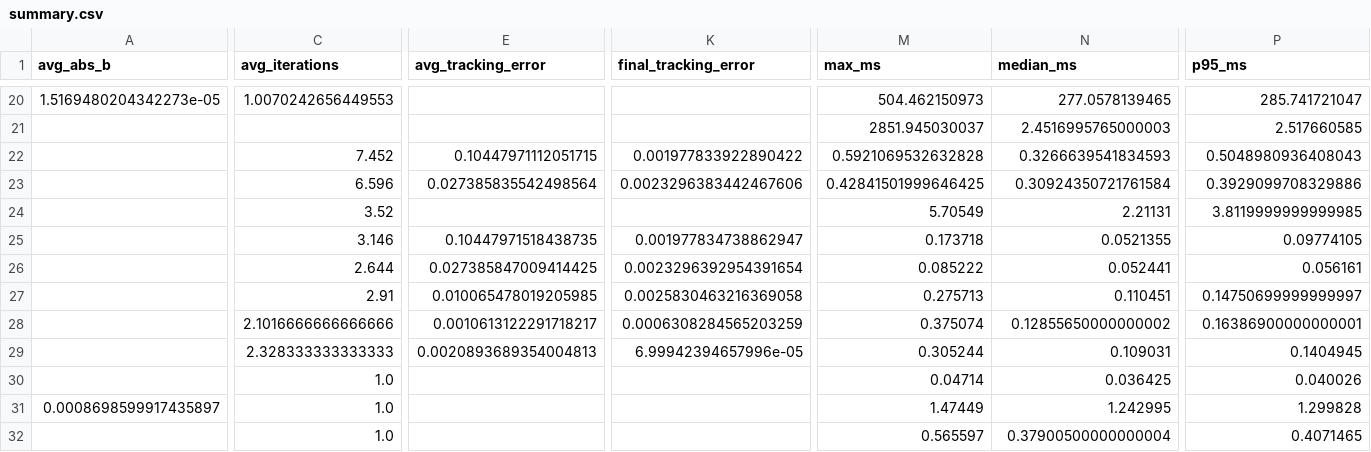
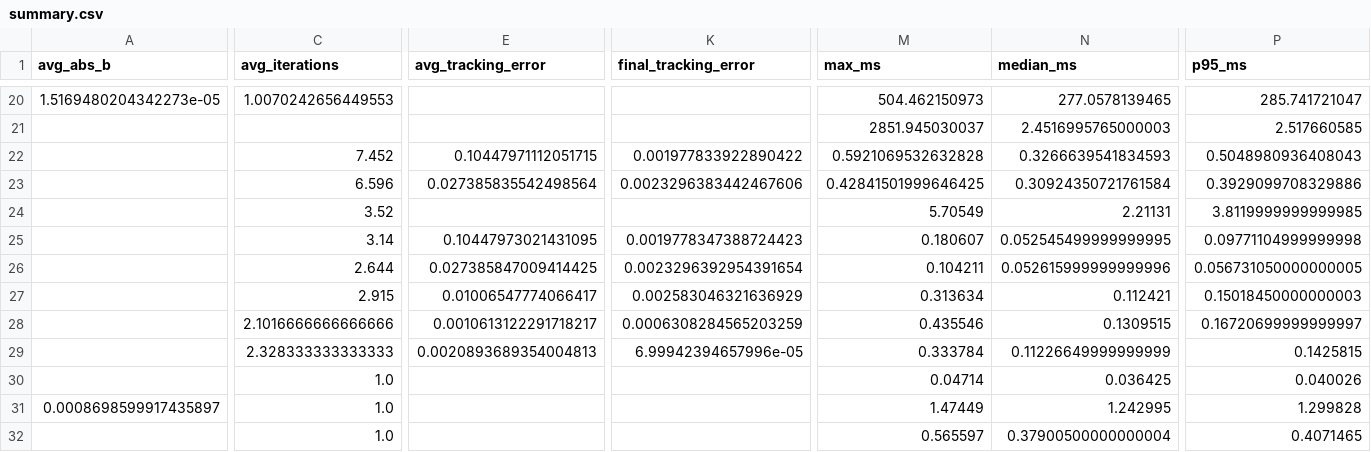
Before and after one commit to EdwardOptimization/MiniSolver-Bench, a CSV file: results/summary.csv, drawn as a sheet; only a part is shown, gaps mark what is left out; the diff covers the shown part only; the diff names each change by its address in the sheet, - before the commit and + after, or states it on an @@ line.

```diff
--- a/results/summary.csv
+++ b/results/summary.csv
-C25 (avg_iterations): 3.146
+C25 (avg_iterations): 3.14
-E25 (avg_tracking_error): 0.10447971518438735
+E25 (avg_tracking_error): 0.10447973021431095
-K25 (final_tracking_error): 0.001977834738862947
+K25 (final_tracking_error): 0.0019778347388724423
-M25 (max_ms): 0.173718
+M25 (max_ms): 0.180607
-N25 (median_ms): 0.0521355
+N25 (median_ms): 0.052545499999999995
-P25 (p95_ms): 0.09774105
+P25 (p95_ms): 0.09771104999999998
-M26 (max_ms): 0.085222
+M26 (max_ms): 0.104211
-N26 (median_ms): 0.052441
+N26 (median_ms): 0.052615999999999996
-P26 (p95_ms): 0.056161
+P26 (p95_ms): 0.056731050000000005
-C27 (avg_iterations): 2.91
+C27 (avg_iterations): 2.915
-E27 (avg_tracking_error): 0.010065478019205985
+E27 (avg_tracking_error): 0.01006547774066417
-K27 (final_tracking_error): 0.0025830463216369058
+K27 (final_tracking_error): 0.002583046321636929
-M27 (max_ms): 0.275713
+M27 (max_ms): 0.313634
-N27 (median_ms): 0.110451
+N27 (median_ms): 0.112421
-P27 (p95_ms): 0.14750699999999997
+P27 (p95_ms): 0.15018450000000003
-M28 (max_ms): 0.375074
+M28 (max_ms): 0.435546
-N28 (median_ms): 0.12855650000000002
+N28 (median_ms): 0.1309515
-P28 (p95_ms): 0.16386900000000001
+P28 (p95_ms): 0.16720699999999997
-M29 (max_ms): 0.305244
+M29 (max_ms): 0.333784
-N29 (median_ms): 0.109031
+N29 (median_ms): 0.11226649999999999
-P29 (p95_ms): 0.1404945
+P29 (p95_ms): 0.1425815
```
Also changed, not shown: 1 edited cell elsewhere in this file, 6 other files.
